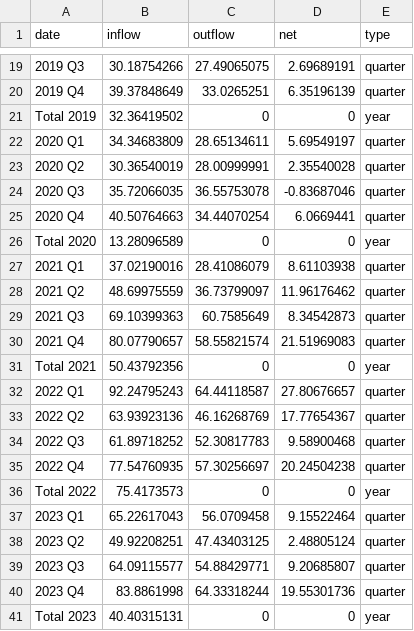
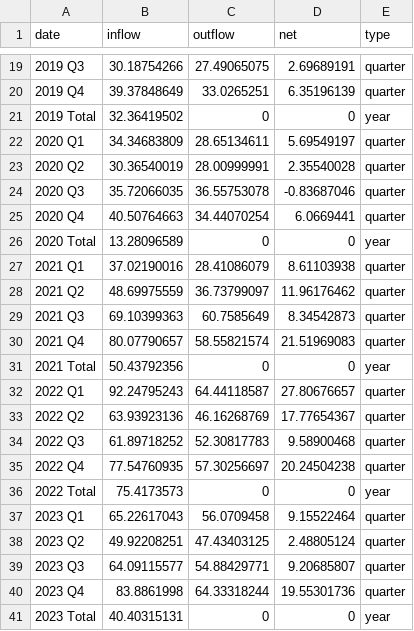
Before and after one commit to NewBBBBBB/FIT3179-Assignment-2, a CSV file: data/fdi_flows(1)_testing.csv, drawn as a sheet; only a part is shown, gaps mark what is left out.

Commit message:
Updated fdi

```diff
--- a/data/fdi_flows(1)_testing.csv
+++ b/data/fdi_flows(1)_testing.csv
@@ -20,3 +20,3 @@ date,inflow,outflow,net,type
 2019 Q4,39.37848649,33.0265251,6.35196139,quarter
-Total 2019,32.36419502,0,0,year
+2019 Total,32.36419502,0,0,year
 2020 Q1,34.34683809,28.65134611,5.69549197,quarter
@@ -25,3 +25,3 @@ Total 2019,32.36419502,0,0,year
 2020 Q4,40.50764663,34.44070254,6.0669441,quarter
-Total 2020,13.28096589,0,0,year
+2020 Total,13.28096589,0,0,year
 2021 Q1,37.02190016,28.41086079,8.61103938,quarter
@@ -30,3 +30,3 @@ Total 2020,13.28096589,0,0,year
 2021 Q4,80.07790657,58.55821574,21.51969083,quarter
-Total 2021,50.43792356,0,0,year
+2021 Total,50.43792356,0,0,year
 2022 Q1,92.24795243,64.44118587,27.80676657,quarter
@@ -35,3 +35,3 @@ Total 2021,50.43792356,0,0,year
 2022 Q4,77.54760935,57.30256697,20.24504238,quarter
-Total 2022,75.4173573,0,0,year
+2022 Total,75.4173573,0,0,year
 2023 Q1,65.22617043,56.0709458,9.15522464,quarter
@@ -40,2 +40,2 @@ Total 2022,75.4173573,0,0,year
 2023 Q4,83.8861998,64.33318244,19.55301736,quarter
-Total 2023,40.40315131,0,0,year
+2023 Total,40.40315131,0,0,year
```
